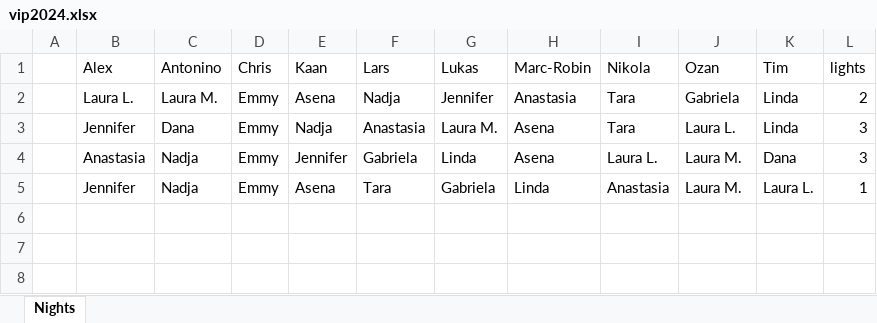
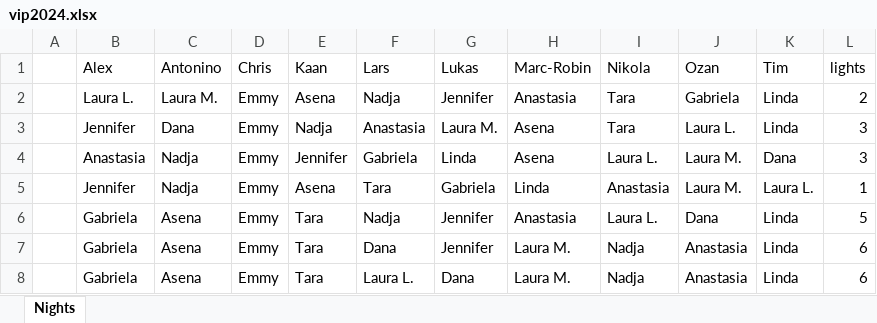
Before and after one commit to proxophy/aytogermany, an Excel workbook: data/vip2024.xlsx, sheet Nights, drawn as a sheet; values as stored, in another font and other column widths than the file's, no cell formats; the diff names each change by its address in the sheet, - before the commit and + after, or states it on an @@ line.

Commit message:
data up to episode 16

```diff
--- a/data/vip2024.xlsx (sheet Nights)
+++ b/data/vip2024.xlsx (sheet Nights)
+row 6:  | Gabriela | Asena | Emmy | Tara | Nadja | Jennifer | Anastasia | Laura L. | Dana | Linda | 5
+row 7:  | Gabriela | Asena | Emmy | Tara | Dana | Jennifer | Laura M. | Nadja | Anastasia | Linda | 6
+row 8:  | Gabriela | Asena | Emmy | Tara | Laura L. | Dana | Laura M. | Nadja | Anastasia | Linda | 6
```
Also changed, not shown: cell formats, 2 other files.
